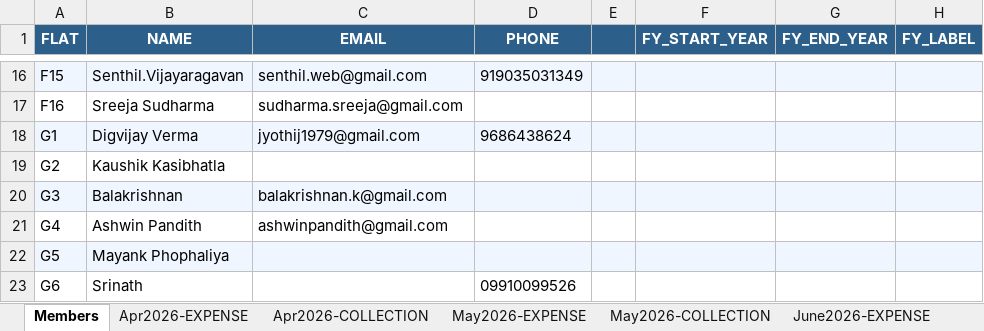
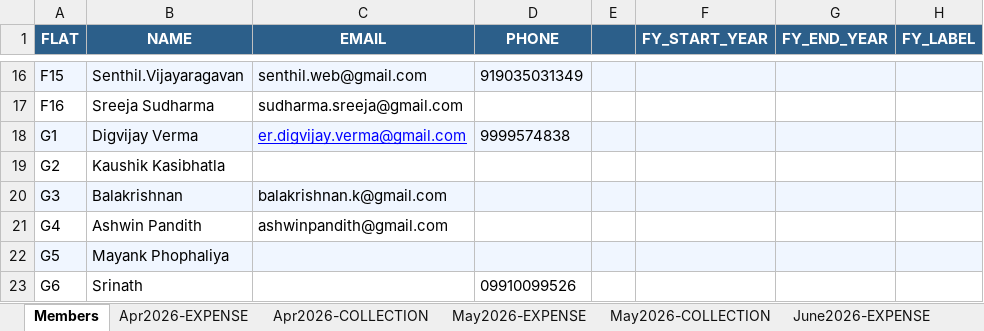
Before and after one commit to manapristine/manapristine, an Excel workbook: db/accounts/2026-2027-INCOME-EXPENDITURE-ACCOUNT-8.11.26-gold.xlsx, sheet Members, drawn as a sheet; only a part is shown, gaps mark what is left out; values as stored, in another font and other column widths than the file's, no borders; the diff names each change by its address in the sheet, - before the commit and + after, or states it on an @@ line.

```diff
--- a/db/accounts/2026-2027-INCOME-EXPENDITURE-ACCOUNT-8.11.26-gold.xlsx (sheet Members)
+++ b/db/accounts/2026-2027-INCOME-EXPENDITURE-ACCOUNT-8.11.26-gold.xlsx (sheet Members)
-C18 (EMAIL): jyothij1979@gmail.com
+C18 (EMAIL): er.digvijay.verma@gmail.com
@@ C18 underline: off → on, text colour: black → #0000FF @@
-D18 (PHONE): 9686438624
+D18 (PHONE): 9999574838
```
Also changed, not shown: sheet INCOME-EXPENSE-CYCLES, sheet July2026-EXPENSE, hidden cells, charts or pictures, 6 other files.
